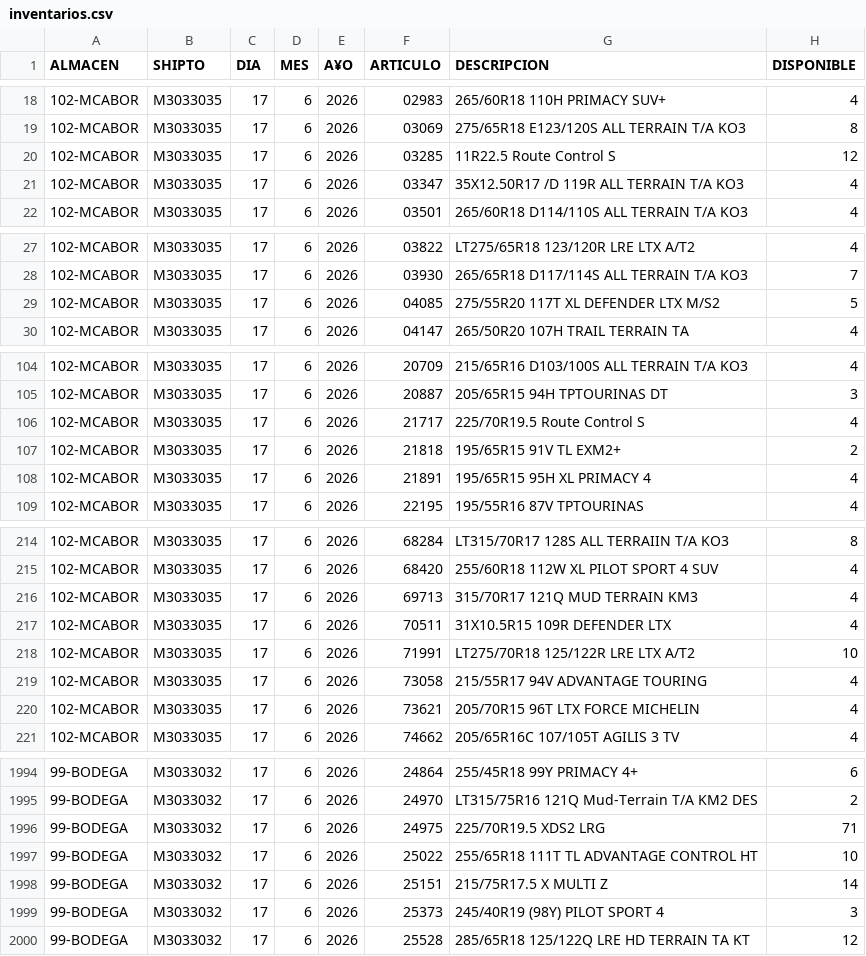
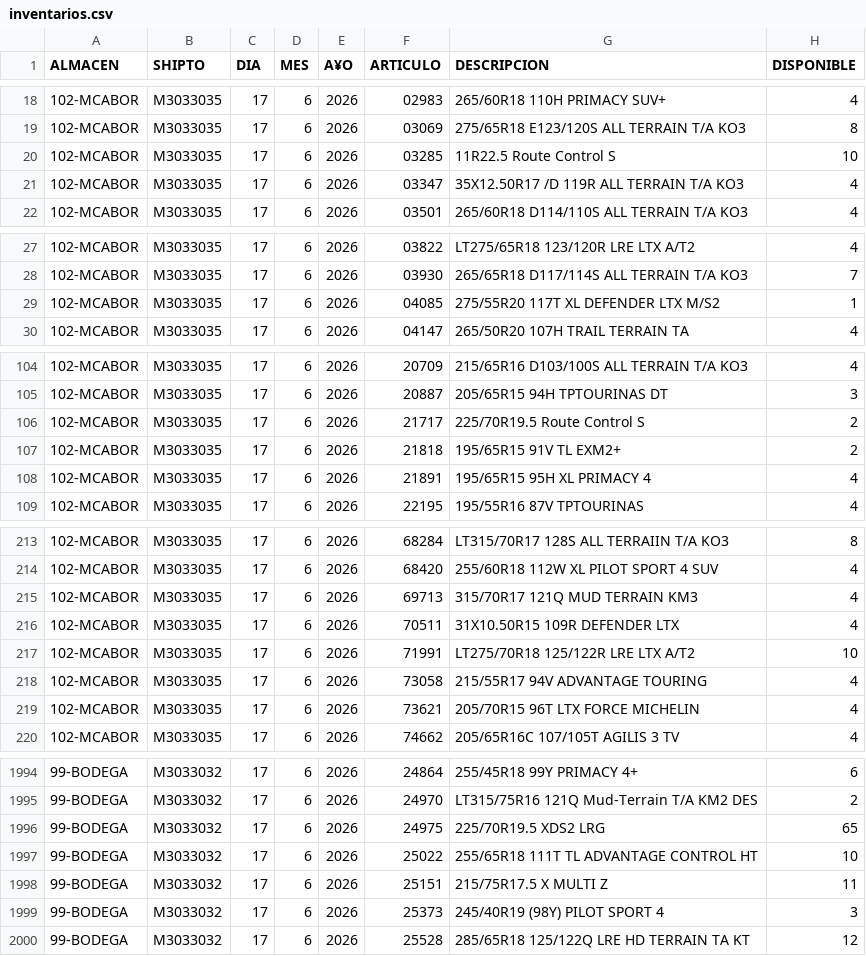
Before and after one commit to GRUPOAYALA/GrupoAyala, a CSV file: GrupoAyala_Michelin_Netlify_API_Kit_MICHELIN_FINAL/inventarios.csv, drawn as a sheet; only a part is shown, gaps mark what is left out; the diff covers the shown part only.

```diff
--- a/GrupoAyala_Michelin_Netlify_API_Kit_MICHELIN_FINAL/inventarios.csv
+++ b/GrupoAyala_Michelin_Netlify_API_Kit_MICHELIN_FINAL/inventarios.csv
@@ -19,3 +19,3 @@ ALMACEN,SHIPTO,DIA,MES,A¥O,ARTICULO,DESCRIPCION,DISPONIBLE
 102-MCABOR,M3033035,17,6,2026,03069,275/65R18 E123/120S ALL TERRAIN T/A KO3,8
-102-MCABOR,M3033035,17,6,2026,03285,11R22.5 Route Control S,12
+102-MCABOR,M3033035,17,6,2026,03285,11R22.5 Route Control S,10
 102-MCABOR,M3033035,17,6,2026,03347,35X12.50R17 /D 119R ALL TERRAIN T/A KO3,4
@@ -28,3 +28,3 @@ ALMACEN,SHIPTO,DIA,MES,A¥O,ARTICULO,DESCRIPCION,DISPONIBLE
 102-MCABOR,M3033035,17,6,2026,03930,265/65R18 D117/114S ALL TERRAIN T/A KO3,7
-102-MCABOR,M3033035,17,6,2026,04085,275/55R20 117T XL DEFENDER LTX M/S2,5
+102-MCABOR,M3033035,17,6,2026,04085,275/55R20 117T XL DEFENDER LTX M/S2,1
 102-MCABOR,M3033035,17,6,2026,04147,265/50R20 107H TRAIL TERRAIN TA,4
@@ -105,3 +105,3 @@ ALMACEN,SHIPTO,DIA,MES,A¥O,ARTICULO,DESCRIPCION,DISPONIBLE
 102-MCABOR,M3033035,17,6,2026,20887,205/65R15 94H TPTOURINAS DT,3
-102-MCABOR,M3033035,17,6,2026,21717,225/70R19.5 Route Control S,4
+102-MCABOR,M3033035,17,6,2026,21717,225/70R19.5 Route Control S,2
 102-MCABOR,M3033035,17,6,2026,21818,195/65R15 91V TL EXM2+,2
@@ -216,3 +215,3 @@ ALMACEN,SHIPTO,DIA,MES,A¥O,ARTICULO,DESCRIPCION,DISPONIBLE
 102-MCABOR,M3033035,17,6,2026,69713,315/70R17 121Q MUD TERRAIN KM3,4
-102-MCABOR,M3033035,17,6,2026,70511,31X10.5R15  109R DEFENDER LTX,4
+102-MCABOR,M3033035,17,6,2026,70511,31X10.50R15  109R DEFENDER LTX,4
 102-MCABOR,M3033035,17,6,2026,71991,LT275/70R18  125/122R LRE LTX  A/T2,10
@@ -1995,5 +1995,5 @@ ALMACEN,SHIPTO,DIA,MES,A¥O,ARTICULO,DESCRIPCION,DISPONIBLE
 99-BODEGA,M3033032,17,6,2026,24970,LT315/75R16  121Q Mud-Terrain T/A  KM2 DES,2
-99-BODEGA,M3033032,17,6,2026,24975,225/70R19.5 XDS2 LRG,71
+99-BODEGA,M3033032,17,6,2026,24975,225/70R19.5 XDS2 LRG,65
 99-BODEGA,M3033032,17,6,2026,25022,255/65R18 111T TL ADVANTAGE CONTROL HT,10
-99-BODEGA,M3033032,17,6,2026,25151,215/75R17.5 X MULTI Z,14
+99-BODEGA,M3033032,17,6,2026,25151,215/75R17.5 X MULTI Z,11
 99-BODEGA,M3033032,17,6,2026,25373,245/40R19 (98Y) PILOT SPORT 4,3
```
Also changed, not shown: 2 added rows, 2 removed rows and 37 edited cells elsewhere in this file.
